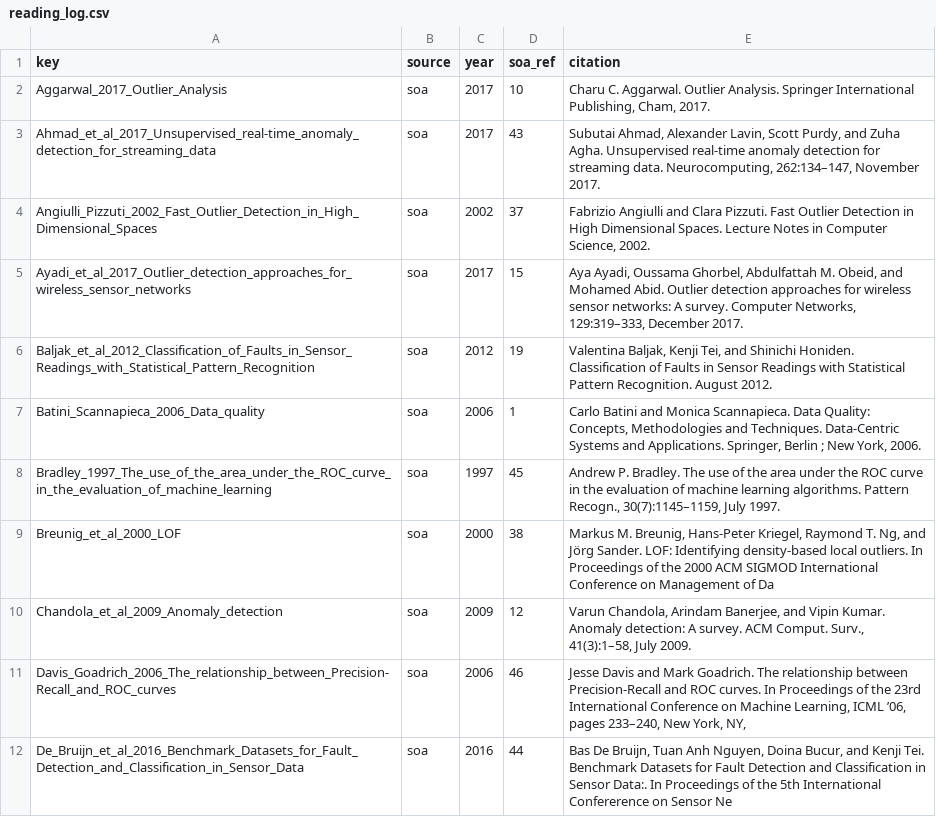
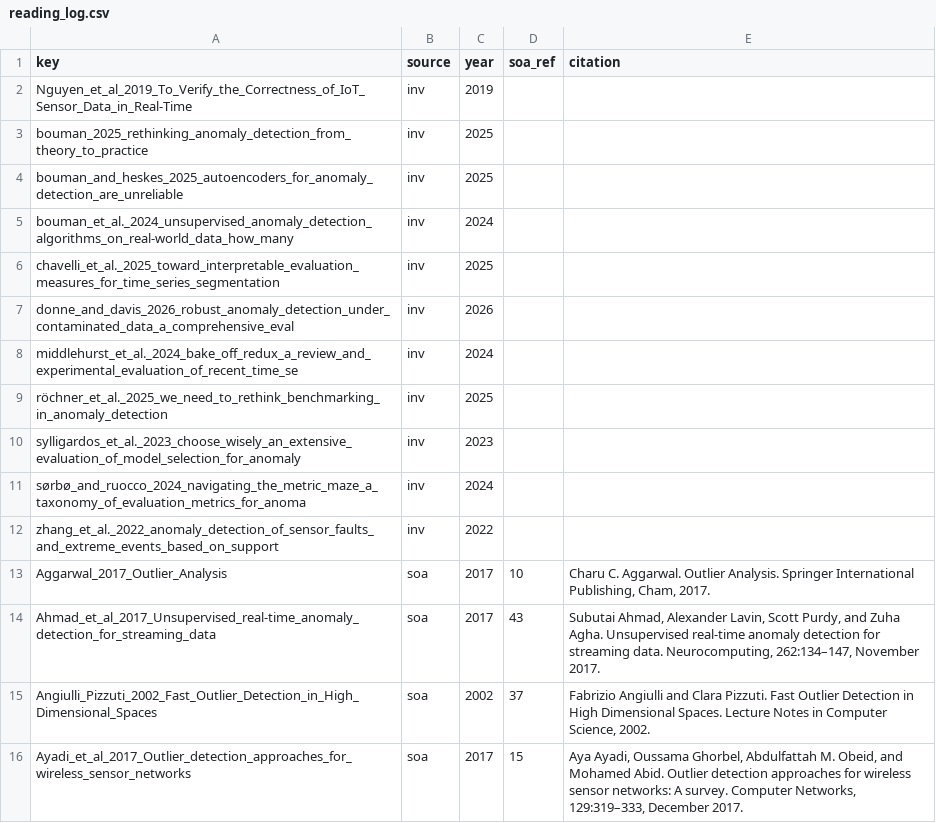
Before and after one commit to D3mianGianoz/dqr-literature, a CSV file: data/reading_log.csv, drawn as a sheet; only a part is shown; the shorter side is filled out with more unchanged rows.

Commit message:
chore: adapt to this repository and restore the final state
The tools referenced docs/literature in the project repository; here the index
lives in data/. Adds the README, the ignore file, package markers, and the
reading-log correction for the collection papers that were read but never
logged.

```diff
--- a/data/reading_log.csv
+++ b/data/reading_log.csv
@@ -1,2 +1,13 @@
 key,source,year,soa_ref,citation
+Nguyen_et_al_2019_To_Verify_the_Correctness_of_IoT_Sensor_Data_in_Real-Time,inv,2019,,
+bouman_2025_rethinking_anomaly_detection_from_theory_to_practice,inv,2025,,
+bouman_and_heskes_2025_autoencoders_for_anomaly_detection_are_unreliable,inv,2025,,
+bouman_et_al._2024_unsupervised_anomaly_detection_algorithms_on_real-world_data_how_many,inv,2024,,
+chavelli_et_al._2025_toward_interpretable_evaluation_measures_for_time_series_segmentation,inv,2025,,
+donne_and_davis_2026_robust_anomaly_detection_under_contaminated_data_a_comprehensive_eval,inv,2026,,
+middlehurst_et_al._2024_bake_off_redux_a_review_and_experimental_evaluation_of_recent_time_se,inv,2024,,
+röchner_et_al._2025_we_need_to_rethink_benchmarking_in_anomaly_detection,inv,2025,,
+sylligardos_et_al._2023_choose_wisely_an_extensive_evaluation_of_model_selection_for_anomaly,inv,2023,,
+sørbø_and_ruocco_2024_navigating_the_metric_maze_a_taxonomy_of_evaluation_metrics_for_anoma,inv,2024,,
+zhang_et_al._2022_anomaly_detection_of_sensor_faults_and_extreme_events_based_on_support,inv,2022,,
 Aggarwal_2017_Outlier_Analysis,soa,2017,10,"Charu C. Aggarwal. Outlier Analysis. Springer International Publishing, Cham, 2017."
```
Also changed, not shown: data/inventory.csv, data/soa_citations.csv, 2 other files.
